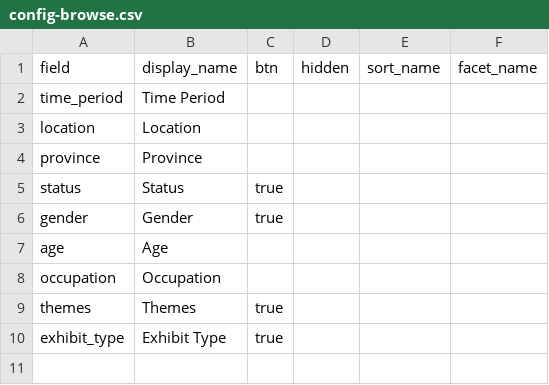
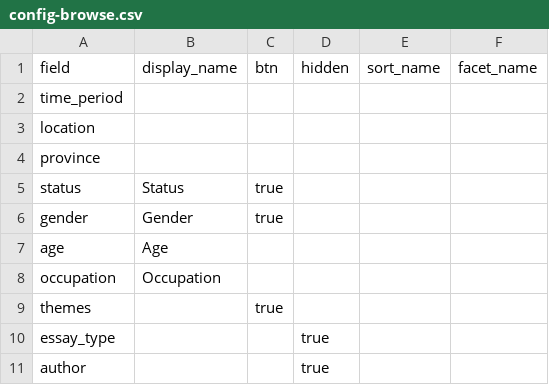
Before and after one commit to thecdil/peoples-roman-history, a CSV file: _data/config-browse.csv, drawn as a sheet.

```diff
--- a/_data/config-browse.csv
+++ b/_data/config-browse.csv
@@ -1,5 +1,5 @@
 field,display_name,btn,hidden,sort_name,facet_name
-time_period,Time Period,
-location,Location,
-province,Province,
+time_period,,
+location,,
+province,,
 status,Status,true
@@ -8,3 +8,4 @@ age,Age,
 occupation,Occupation,
-themes,Themes,true
-exhibit_type,Exhibit Type,true
+themes,,true
+essay_type,,,true,
+author,,,true,
```
Also changed, not shown: _data/config-nav.csv, 4 other files.
